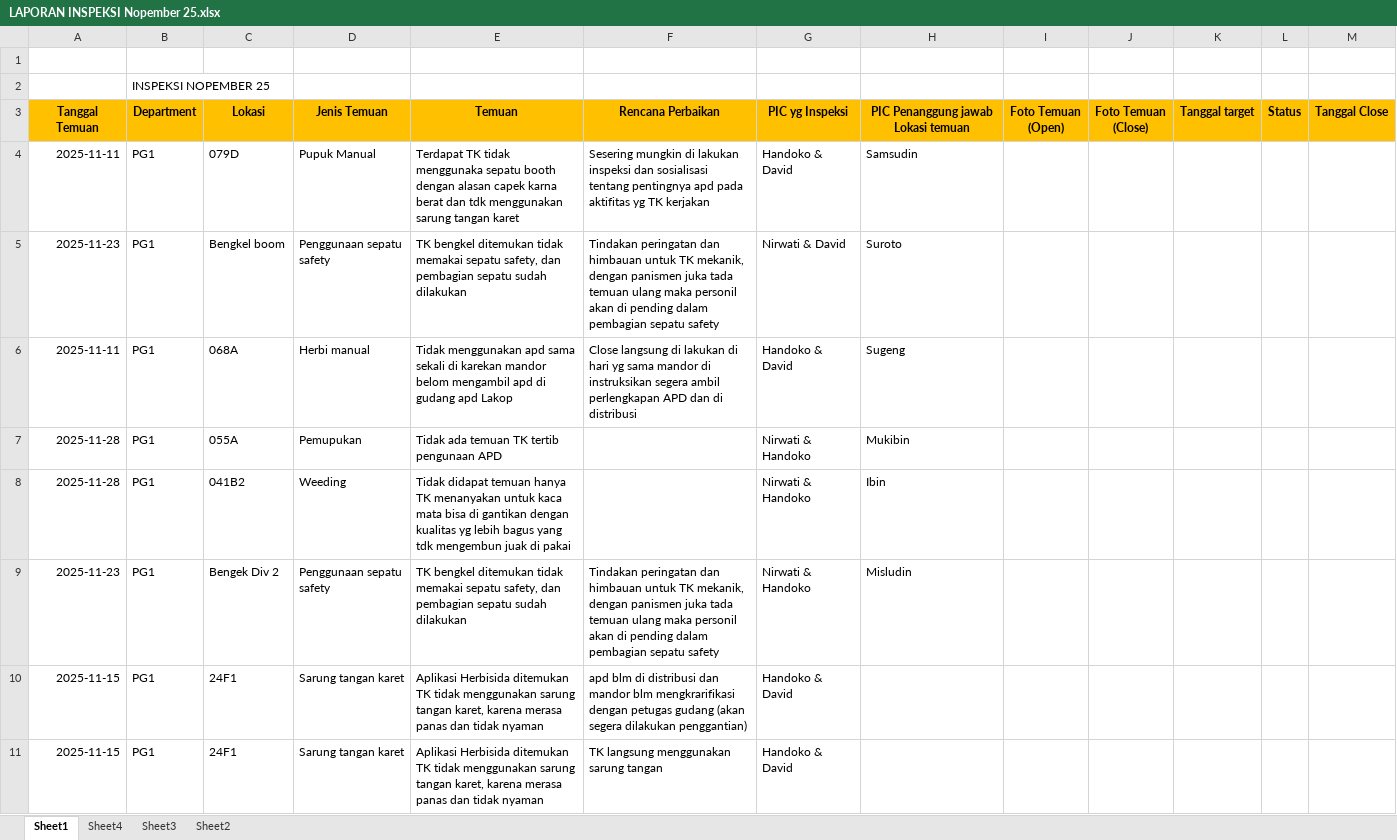
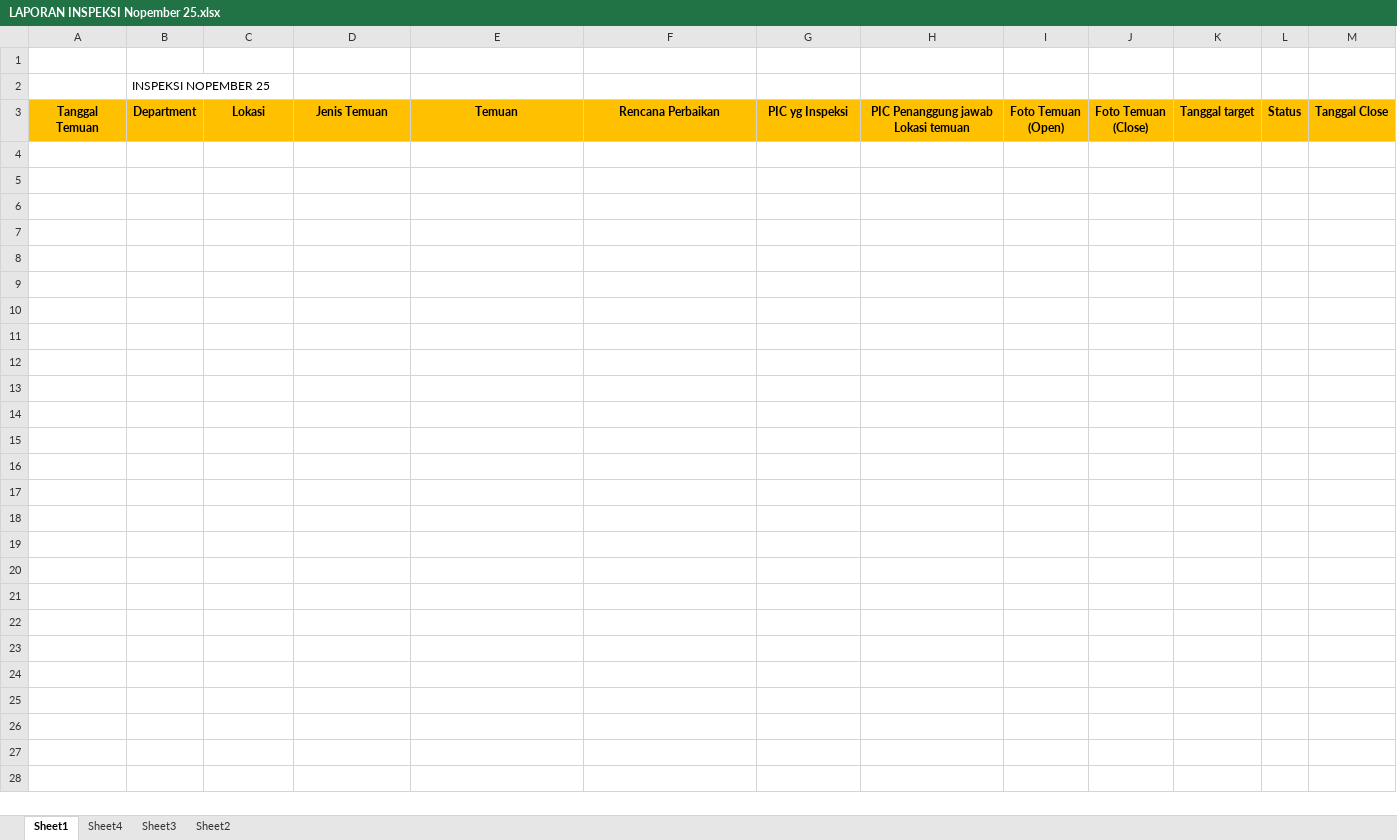
Before and after one commit to nailafitriani93-boop/K3_Inspeksi_GGF, an Excel workbook: public/templates/LAPORAN INSPEKSI Nopember 25.xlsx, sheet Sheet1, drawn as a sheet; values as stored, in another font and other column widths than the file's, no borders; charts and pictures not drawn; the diff names each change by its address in the sheet, - before the commit and + after, or states it on an @@ line.

```diff
--- a/public/templates/LAPORAN INSPEKSI Nopember 25.xlsx (sheet Sheet1)
+++ b/public/templates/LAPORAN INSPEKSI Nopember 25.xlsx (sheet Sheet1)
-row 4: 2025-11-11 | PG1 | 079D | Pupuk Manual | Terdapat TK tidak menggunaka sepatu booth dengan alasan capek karna berat dan tdk menggunakan sarung tangan karet | Sesering mungkin di lakukan inspeksi dan sosialisasi tentang pentingnya apd pada aktifitas yg TK kerjakan | Handoko & David | Samsudin
-row 5: 2025-11-23 | PG1 | Bengkel boom | Penggunaan sepatu safety | TK bengkel ditemukan tidak memakai sepatu safety, dan pembagian sepatu sudah dilakukan | Tindakan peringatan dan himbauan untuk TK mekanik, dengan panismen juka tada temuan ulang maka personil akan di pending dalam pembagian sepatu safety | Nirwati & David | Suroto
-row 6: 2025-11-11 | PG1 | 068A | Herbi manual | Tidak menggunakan apd sama sekali di karekan mandor belom mengambil apd di gudang apd Lakop | Close langsung di lakukan di hari yg sama mandor di instruksikan segera ambil perlengkapan APD dan di distribusi | Handoko & David | Sugeng
-row 7: 2025-11-28 | PG1 | 055A | Pemupukan | Tidak ada temuan TK tertib pengunaan APD |  | Nirwati & Handoko | Mukibin
-row 8: 2025-11-28 | PG1 | 041B2 | Weeding | Tidak didapat temuan hanya TK menanyakan untuk kaca mata bisa di gantikan dengan kualitas yg lebih bagus yang tdk mengembun juak di pakai |  | Nirwati & Handoko | Ibin
-row 9: 2025-11-23 | PG1 | Bengek Div 2 | Penggunaan sepatu safety | TK bengkel ditemukan tidak memakai sepatu safety, dan pembagian sepatu sudah dilakukan | Tindakan peringatan dan himbauan untuk TK mekanik, dengan panismen juka tada temuan ulang maka personil akan di pending dalam pembagian sepatu safety | Nirwati & Handoko | Misludin
-row 10: 2025-11-15 | PG1 | 24F1 | Sarung tangan karet | Aplikasi Herbisida ditemukan TK tidak menggunakan sarung tangan karet, karena merasa panas dan tidak nyaman | apd blm di distribusi dan mandor blm mengkrarifikasi dengan petugas gudang (akan segera dilakukan penggantian) | Handoko & David
-row 11: 2025-11-15 | PG1 | 24F1 | Sarung tangan karet | Aplikasi Herbisida ditemukan TK tidak menggunakan sarung tangan karet, karena merasa panas dan tidak nyaman | TK langsung menggunakan sarung tangan | Handoko & David
```
Also changed, not shown: charts or pictures, 29 other files.
